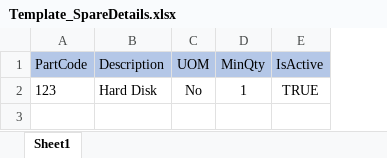
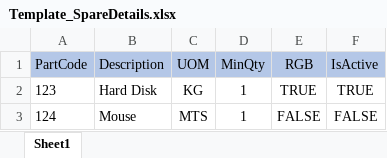
Before and after one commit to sujayjena/CLN_API, an Excel workbook: Presentation/Casa.API/FormatFiles/Template_SpareDetails.xlsx, sheet Sheet1, drawn as a sheet; values as stored, in another font and other column widths than the file's, no borders; the diff names each change by its address in the sheet, - before the commit and + after, or states it on an @@ line.

```diff
--- a/Presentation/Casa.API/FormatFiles/Template_SpareDetails.xlsx (sheet Sheet1)
+++ b/Presentation/Casa.API/FormatFiles/Template_SpareDetails.xlsx (sheet Sheet1)
+column E (RGB), row 2: TRUE
-C2 (UOM): No
+C2 (UOM): KG
+row 3: 124 | Mouse | MTS | 1 | FALSE | FALSE
```
Also changed, not shown: 25 other files.
